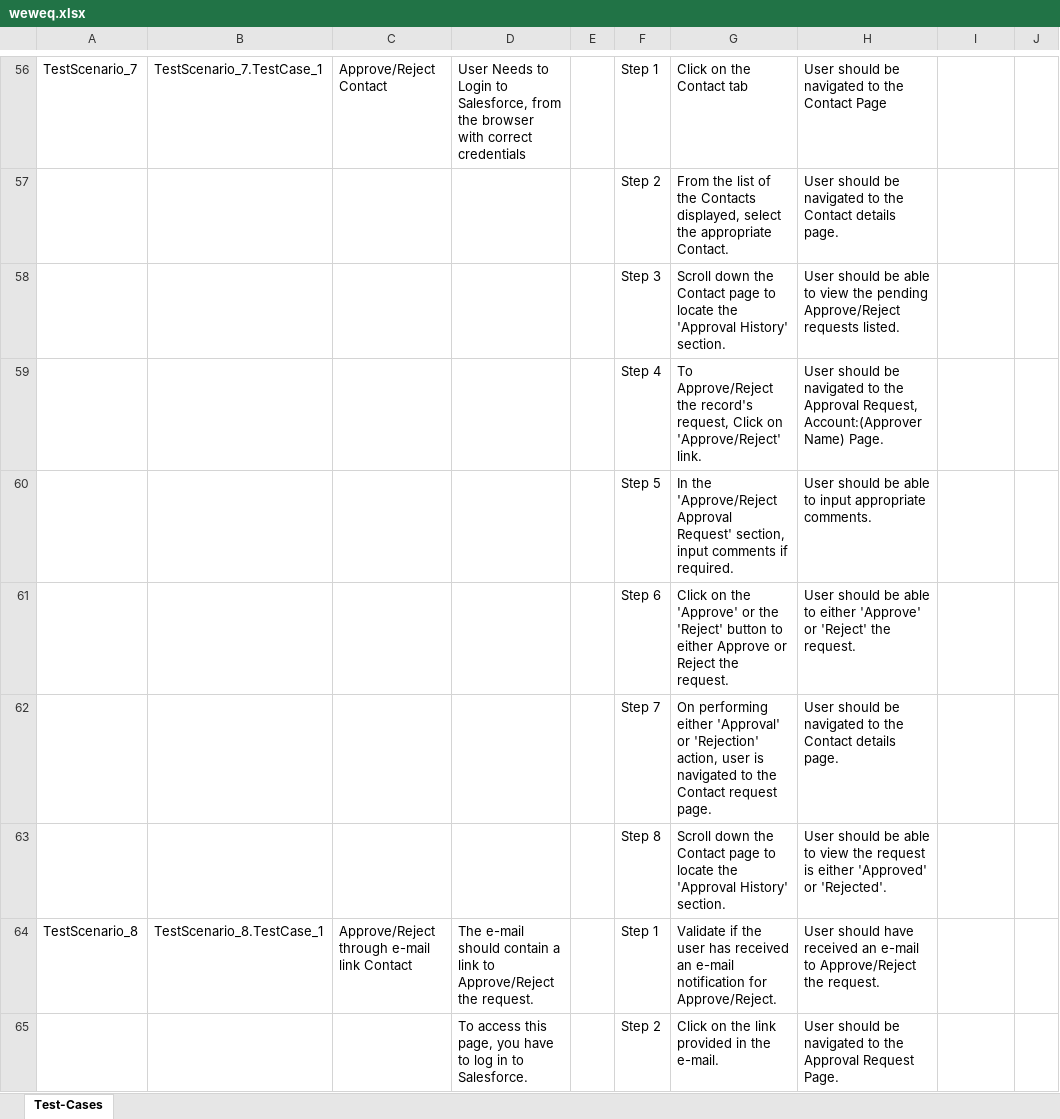
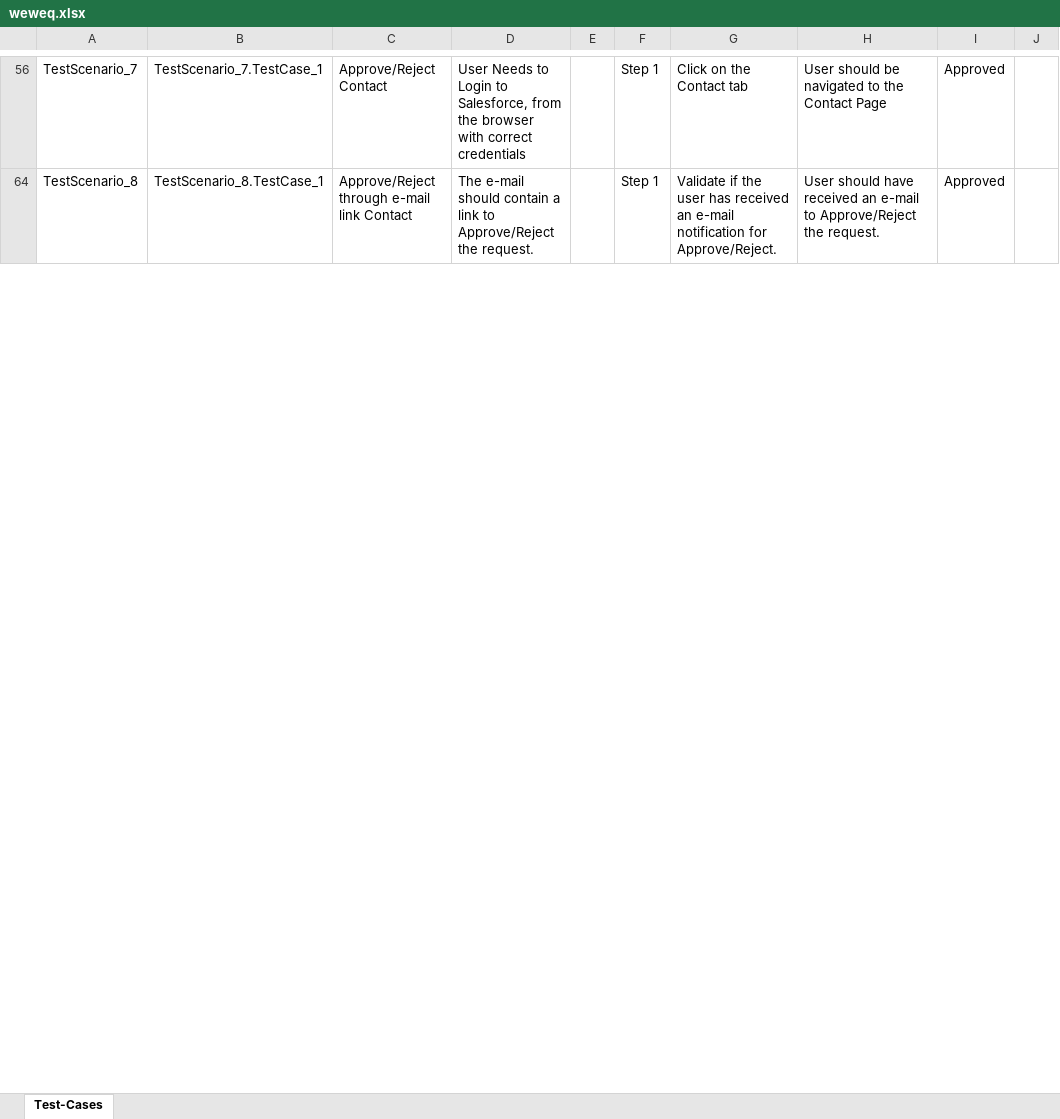
Before and after one commit to ShaikMohamedIrfan/NewDemo, an Excel workbook: weweq.xlsx, sheet Test-Cases, drawn as a sheet; only a part is shown, gaps mark what is left out; values as stored, in another font and other column widths than the file's, no borders; table styles not drawn; the diff covers the shown part only; the diff names each change by its address in the sheet, - before the commit and + after, or states it on an @@ line.

```diff
--- a/weweq.xlsx (sheet Test-Cases)
+++ b/weweq.xlsx (sheet Test-Cases)
-I56: (empty)
+I56: Approved
@@ row 57 hidden:  |  |  |  |  | Step 2 | From the list of the Contacts displayed, select the appropriate Contact. | User should be navigated to the Contact details page. @@
@@ row 58 hidden:  |  |  |  |  | Step 3 | Scroll down the Contact page to locate the 'Approval History' section. | User should be able to view the pending Approve/Reject requests listed. @@
@@ row 59 hidden:  |  |  |  |  | Step 4 | To Approve/Reject the record's request, Click on 'Approve/Reject' link. | User should be navigated to the Approval Request, Account:(Approver Name) Page. @@
@@ row 60 hidden:  |  |  |  |  | Step 5 | In the 'Approve/Reject Approval Request' section, input comments if required. | User should be able to input appropriate comments. @@
@@ row 61 hidden:  |  |  |  |  | Step 6 | Click on the 'Approve' or the 'Reject' button to either Approve or Reject the request. | User should be able to either 'Approve' or 'Reject' the request. @@
@@ row 62 hidden:  |  |  |  |  | Step 7 | On performing either 'Approval' or 'Rejection' action, user is navigated to the Contact request page. | User should be navigated to the Contact details page. @@
@@ row 63 hidden:  |  |  |  |  | Step 8 | Scroll down the Contact page to locate the 'Approval History' section. | User should be able to view the request is either 'Approved' or 'Rejected'. @@
-I64: (empty)
+I64: Approved
@@ row 65 hidden:  |  |  | To access this page, you have to log in to Salesforce. |  | Step 2 | Click on the link provided in the e-mail. | User should be navigated to the Approval Request Page. @@
```
Also changed, not shown: 104 hidden or unhidden rows and 28 edited cells elsewhere in this sheet.
